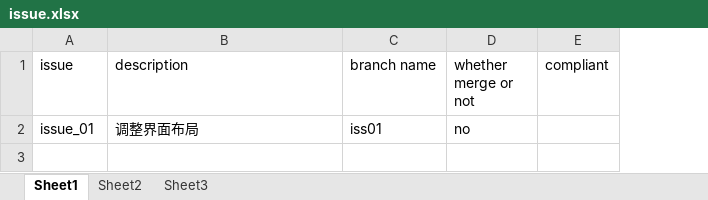
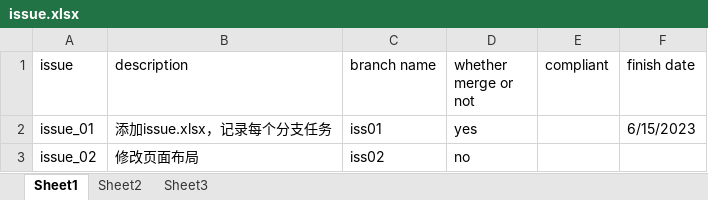
Before and after one commit to RobbinLin7/ARINC659-SIM, an Excel workbook: issue.xlsx, sheet Sheet1, drawn as a sheet; values as stored, in another font and other column widths than the file's, no borders; the diff names each change by its address in the sheet, - before the commit and + after, or states it on an @@ line.

Commit message:
新增issue02

```diff
--- a/issue.xlsx (sheet Sheet1)
+++ b/issue.xlsx (sheet Sheet1)
+column F (finish date), row 2: 6/15/2023
-B2 (description): 调整界面布局
+B2 (description): 添加issue.xlsx，记录每个分支任务
-D2 (whether merge or not): no
+D2 (whether merge or not): yes
+row 3: issue_02 | 修改页面布局 | iss02 | no
```
